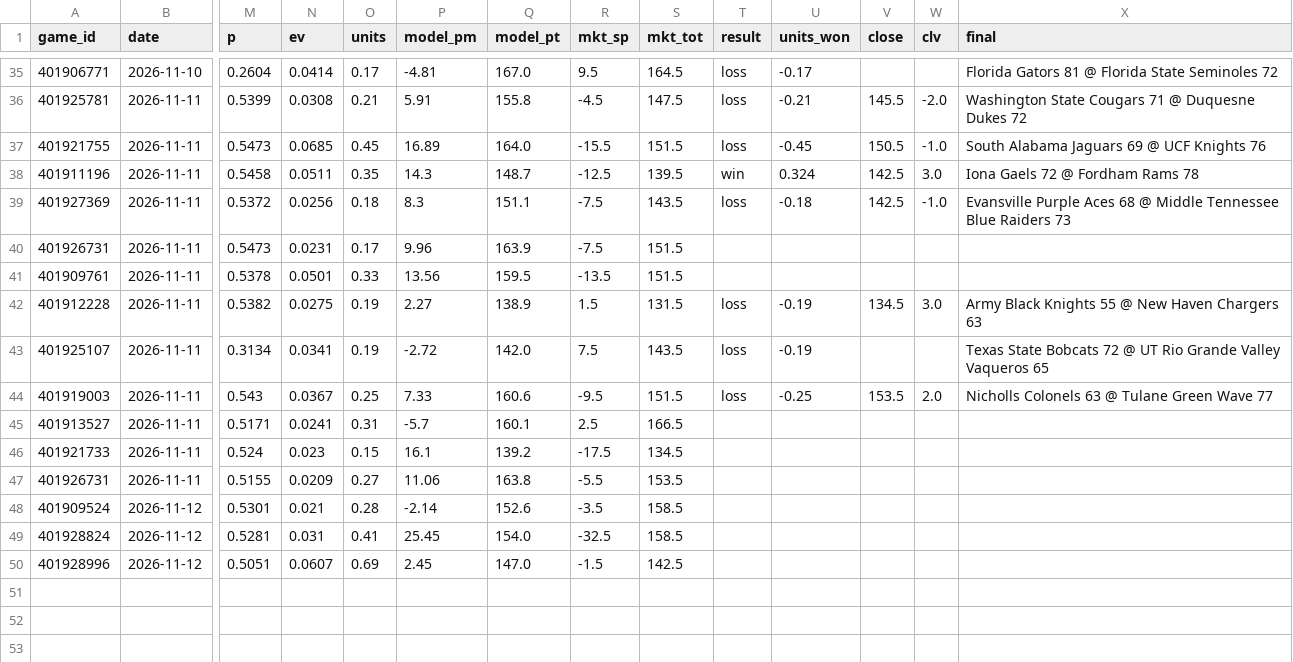
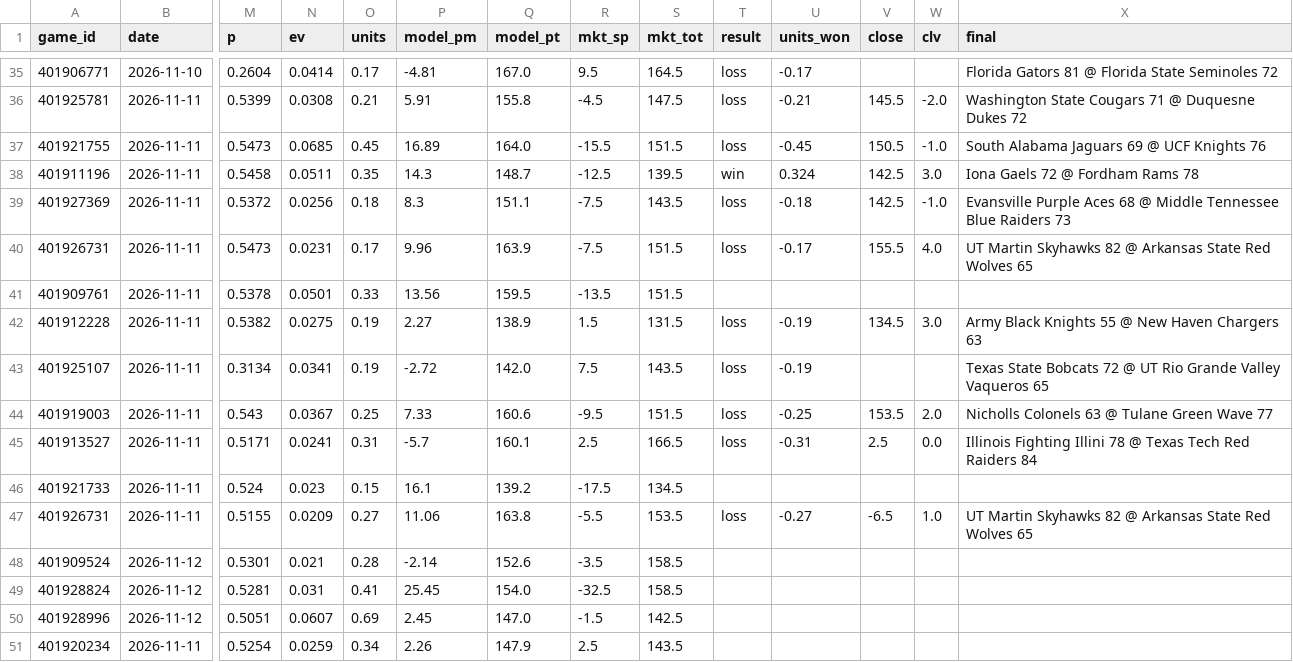
Before and after one commit to psturo77/cbb-data, a CSV file: paper.csv, drawn as a sheet; only a part is shown, gaps mark what is left out; rows hold the shown columns only; the diff names each change by its address in the sheet, - before the commit and + after, or states it on an @@ line.

```diff
--- a/paper.csv
+++ b/paper.csv
-T40 (result): (empty)
+T40 (result): loss
-U40 (units_won): (empty)
+U40 (units_won): -0.17
-V40 (close): (empty)
+V40 (close): 155.5
-W40 (clv): (empty)
+W40 (clv): 4.0
-X40 (final): (empty)
+X40 (final): UT Martin Skyhawks 82 @ Arkansas State Red Wolves 65
-T45 (result): (empty)
+T45 (result): loss
-U45 (units_won): (empty)
+U45 (units_won): -0.31
-V45 (close): (empty)
+V45 (close): 2.5
-W45 (clv): (empty)
+W45 (clv): 0.0
-X45 (final): (empty)
+X45 (final): Illinois Fighting Illini 78 @ Texas Tech Red Raiders 84
-T47 (result): (empty)
+T47 (result): loss
-U47 (units_won): (empty)
+U47 (units_won): -0.27
-V47 (close): (empty)
+V47 (close): -6.5
-W47 (clv): (empty)
+W47 (clv): 1.0
-X47 (final): (empty)
+X47 (final): UT Martin Skyhawks 82 @ Arkansas State Red Wolves 65
+row 51: 401920234 | 2026-11-11 | 0.5254 | 0.0259 | 0.34 | 2.26 | 147.9 | 2.5 | 143.5
```
Also changed, not shown: lines.csv, 1 other file.
